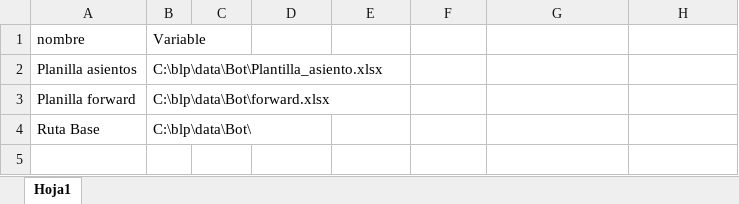
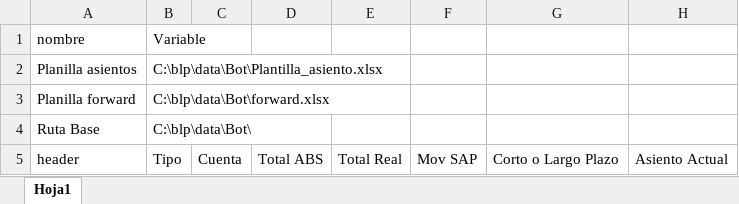
Before and after one commit to Rodrineira/MarktoMarket1_RPA, an Excel workbook: Config/Config.xlsx, sheet Hoja1, drawn as a sheet; values as stored, in another font and other column widths than the file's, no borders; the diff names each change by its address in the sheet, - before the commit and + after, or states it on an @@ line.

```diff
--- a/Config/Config.xlsx (sheet Hoja1)
+++ b/Config/Config.xlsx (sheet Hoja1)
+row 5: header | Tipo | Cuenta | Total ABS | Total Real | Mov SAP | Corto o Largo Plazo | Asiento Actual
```
Also changed, not shown: 4 other files.
